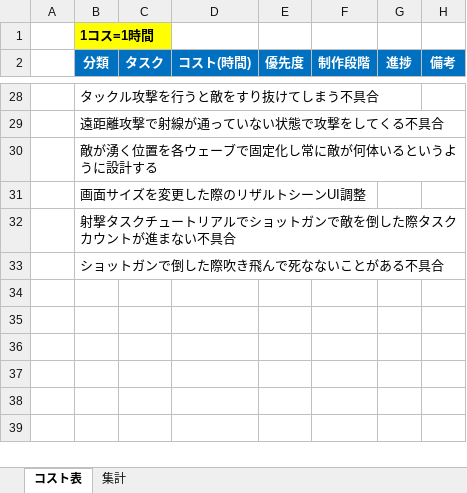
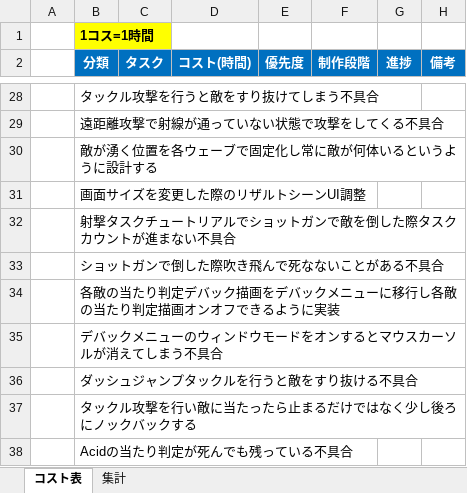
Before and after one commit to meronpanun/MyGame3D2, an Excel workbook: コスト表作展後.xlsx, sheet コスト表, drawn as a sheet; only a part is shown, gaps mark what is left out; values as stored, in another font and other column widths than the file's, no borders; the diff names each change by its address in the sheet, - before the commit and + after, or states it on an @@ line.

```diff
--- a/コスト表作展後.xlsx (sheet コスト表)
+++ b/コスト表作展後.xlsx (sheet コスト表)
+row 34:  | 各敵の当たり判定デバック描画をデバックメニューに移行し各敵の当たり判定描画オンオフできるように実装
+row 35:  | デバックメニューのウィンドウモードをオンするとマウスカーソルが消えてしまう不具合
+row 36:  | ダッシュジャンプタックルを行うと敵をすり抜ける不具合
+row 37:  | タックル攻撃を行い敵に当たったら止まるだけではなく少し後ろにノックバックする
+row 38:  | Acidの当たり判定が死んでも残っている不具合
```
Also changed, not shown: 14 other files.
